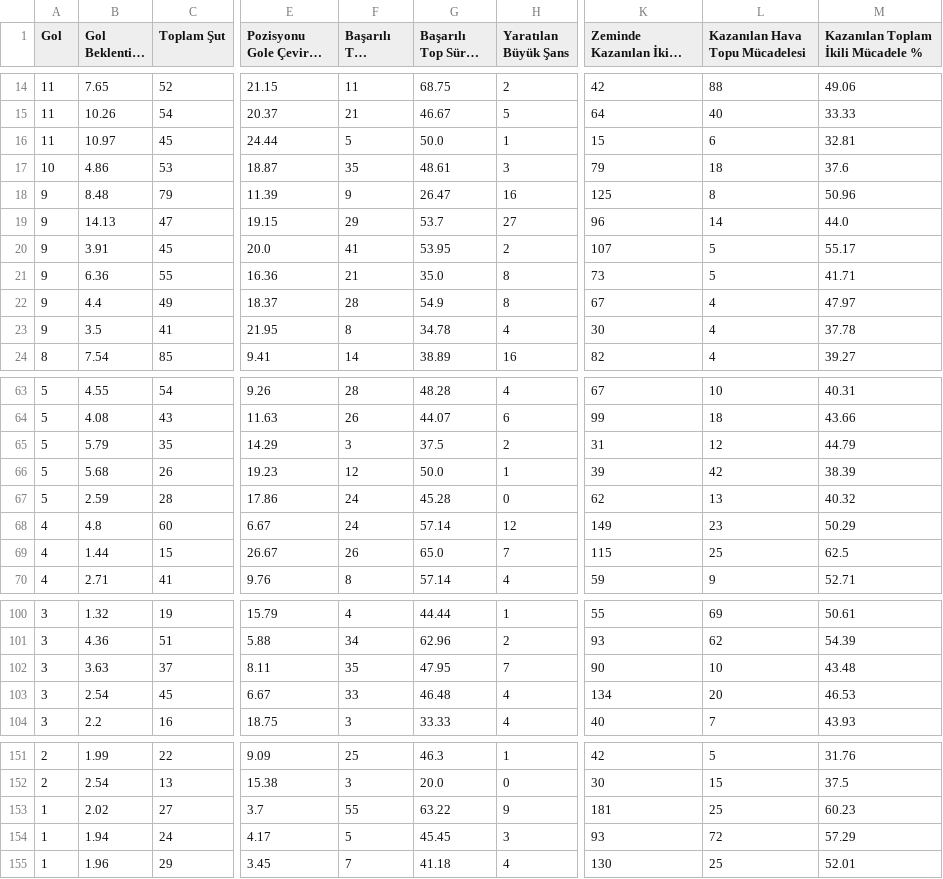
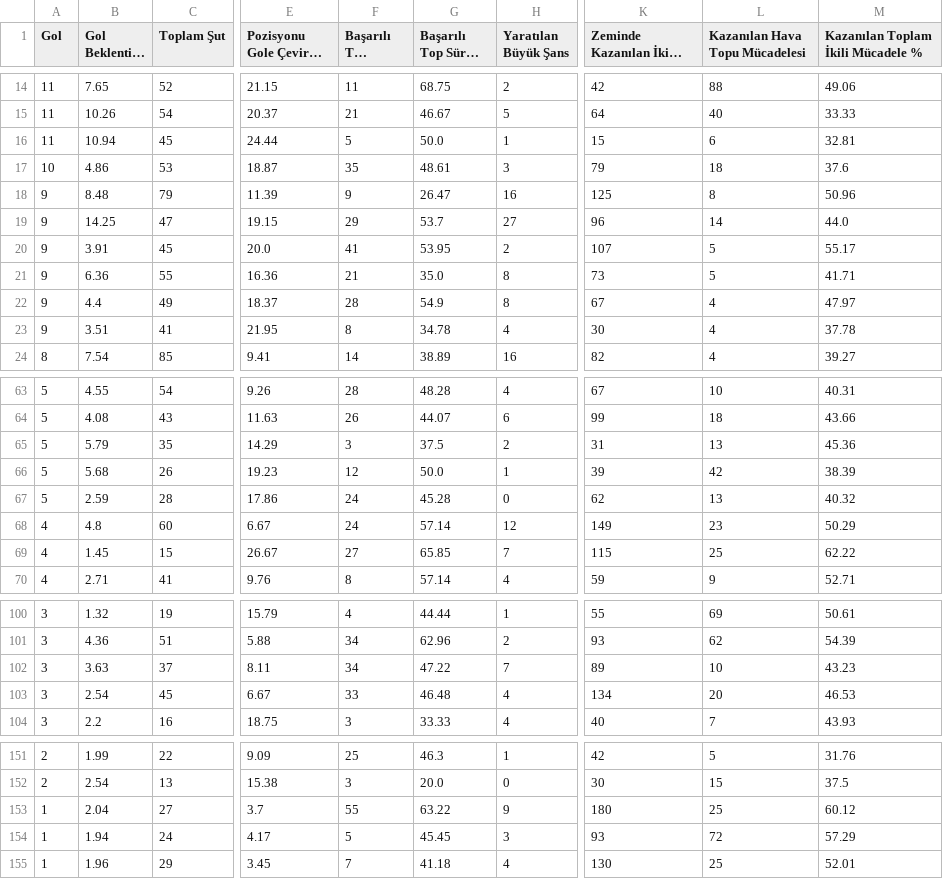
Before and after one commit to scatterradarcsv/csv_scatter_radar_total_noPos, a CSV file: forwards.csv, drawn as a sheet; only a part is shown, gaps mark what is left out; long unchanged cells end in …; the diff covers the shown part only; the diff names each change by its address in the sheet, - before the commit and + after, or states it on an @@ line.

Commit message:
Updated forwards.csv

```diff
--- a/forwards.csv
+++ b/forwards.csv
-B16 (Gol Beklentisi (xG)): 10.97
+B16 (Gol Beklentisi (xG)): 10.94
-B19 (Gol Beklentisi (xG)): 14.13
+B19 (Gol Beklentisi (xG)): 14.25
-B23 (Gol Beklentisi (xG)): 3.5
+B23 (Gol Beklentisi (xG)): 3.51
-L65 (Kazanılan Hava Topu Mücadelesi): 12
+L65 (Kazanılan Hava Topu Mücadelesi): 13
-M65: 44.79
+M65: 45.36
-B69 (Gol Beklentisi (xG)): 1.44
+B69 (Gol Beklentisi (xG)): 1.45
-F69 (Başarılı Top Sürme): 26
+F69 (Başarılı Top Sürme): 27
-G69 (Başarılı Top Sürme %): 65.0
+G69 (Başarılı Top Sürme %): 65.85
-M69: 62.5
+M69: 62.22
-F102 (Başarılı Top Sürme): 35
+F102 (Başarılı Top Sürme): 34
-G102 (Başarılı Top Sürme %): 47.95
+G102 (Başarılı Top Sürme %): 47.22
-K102 (Zeminde Kazanılan İkili Mücadele): 90
+K102 (Zeminde Kazanılan İkili Mücadele): 89
-M102: 43.48
+M102: 43.23
-B153 (Gol Beklentisi (xG)): 2.02
+B153 (Gol Beklentisi (xG)): 2.04
-K153 (Zeminde Kazanılan İkili Mücadele): 181
+K153 (Zeminde Kazanılan İkili Mücadele): 180
-M153: 60.23
+M153: 60.12
```
Also changed, not shown: 8 edited cells elsewhere in this file.
